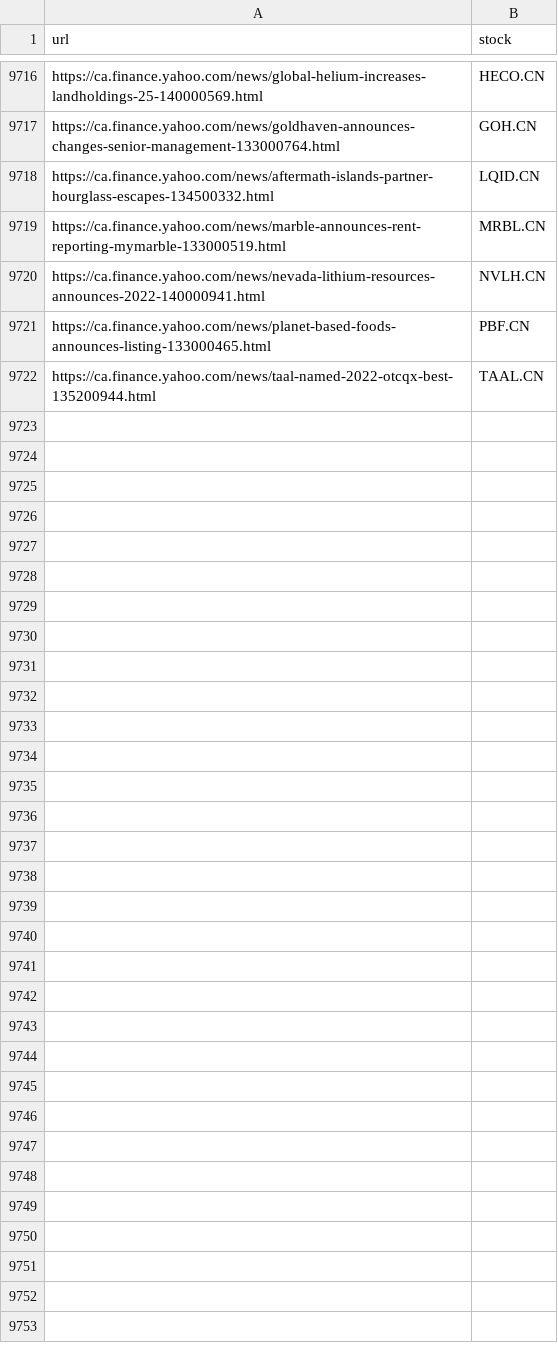
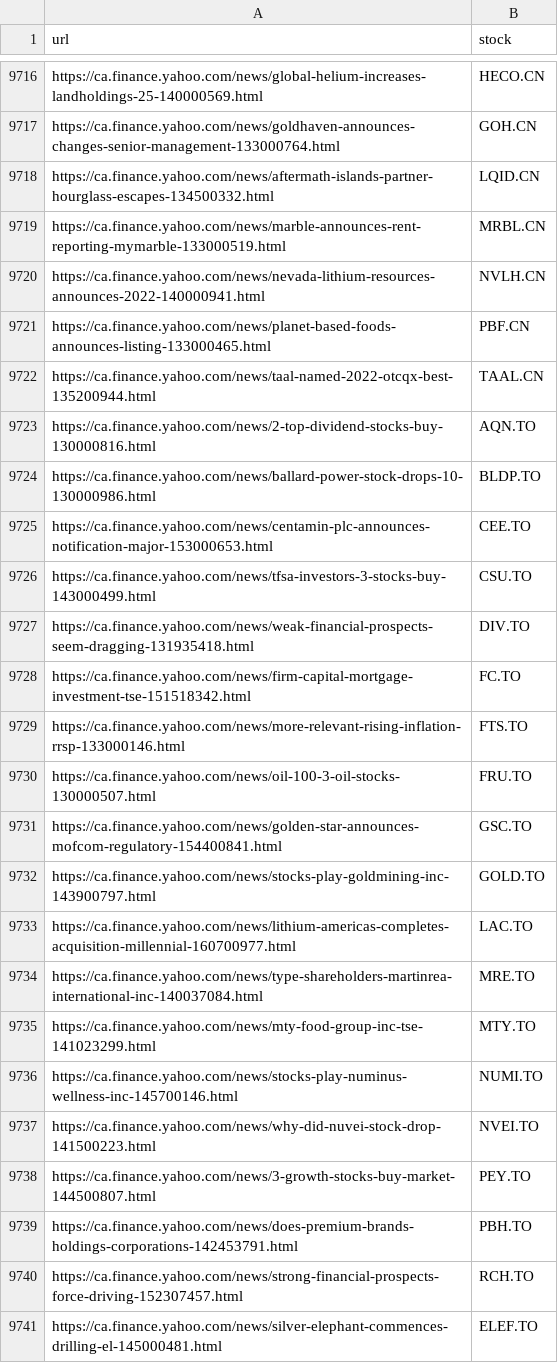
Before and after one commit to dli-invest/fin_news_nlp, a CSV file: data/yahoo_cad_tickers.csv, drawn as a sheet; only a part is shown, gaps mark what is left out; the diff covers the shown part only.

```diff
--- a/data/yahoo_cad_tickers.csv
+++ b/data/yahoo_cad_tickers.csv
@@ -9722 +9722,20 @@ https://ca.finance.yahoo.com/news/planet-based-foods-announces-listing-133000465
 https://ca.finance.yahoo.com/news/taal-named-2022-otcqx-best-135200944.html,TAAL.CN
+https://ca.finance.yahoo.com/news/2-top-dividend-stocks-buy-130000816.html,AQN.TO
+https://ca.finance.yahoo.com/news/ballard-power-stock-drops-10-130000986.html,BLDP.TO
+https://ca.finance.yahoo.com/news/centamin-plc-announces-notification-major-153000653.html,CEE.TO
+https://ca.finance.yahoo.com/news/tfsa-investors-3-stocks-buy-143000499.html,CSU.TO
+https://ca.finance.yahoo.com/news/weak-financial-prospects-seem-dragging-131935418.html,DIV.TO
+https://ca.finance.yahoo.com/news/firm-capital-mortgage-investment-tse-151518342.html,FC.TO
+https://ca.finance.yahoo.com/news/more-relevant-rising-inflation-rrsp-133000146.html,FTS.TO
+https://ca.finance.yahoo.com/news/oil-100-3-oil-stocks-130000507.html,FRU.TO
+https://ca.finance.yahoo.com/news/golden-star-announces-mofcom-regulatory-154400841.html,GSC.TO
+https://ca.finance.yahoo.com/news/stocks-play-goldmining-inc-143900797.html,GOLD.TO
+https://ca.finance.yahoo.com/news/lithium-americas-completes-acquisition-millennial-160700977.html,LAC.TO
+https://ca.finance.yahoo.com/news/type-shareholders-martinrea-international-inc-140037084.html,MRE.TO
+https://ca.finance.yahoo.com/news/mty-food-group-inc-tse-141023299.html,MTY.TO
+https://ca.finance.yahoo.com/news/stocks-play-numinus-wellness-inc-145700146.html,NUMI.TO
+https://ca.finance.yahoo.com/news/why-did-nuvei-stock-drop-141500223.html,NVEI.TO
+https://ca.finance.yahoo.com/news/3-growth-stocks-buy-market-144500807.html,PEY.TO
+https://ca.finance.yahoo.com/news/does-premium-brands-holdings-corporations-142453791.html,PBH.TO
+https://ca.finance.yahoo.com/news/strong-financial-prospects-force-driving-152307457.html,RCH.TO
+https://ca.finance.yahoo.com/news/silver-elephant-commences-drilling-el-145000481.html,ELEF.TO
```
Also changed, not shown: 12 added rows elsewhere in this file.
